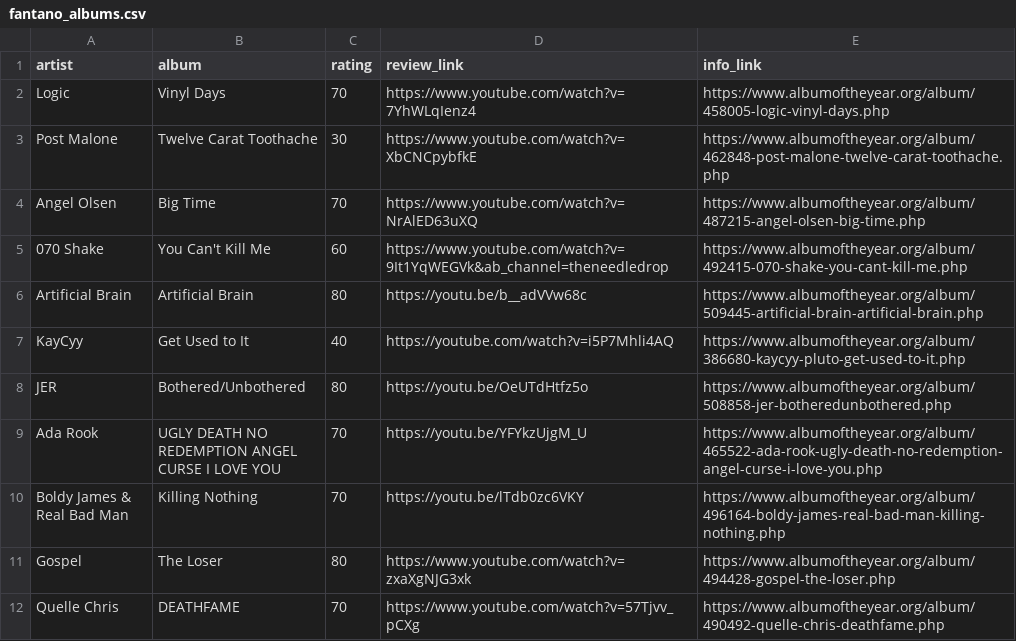
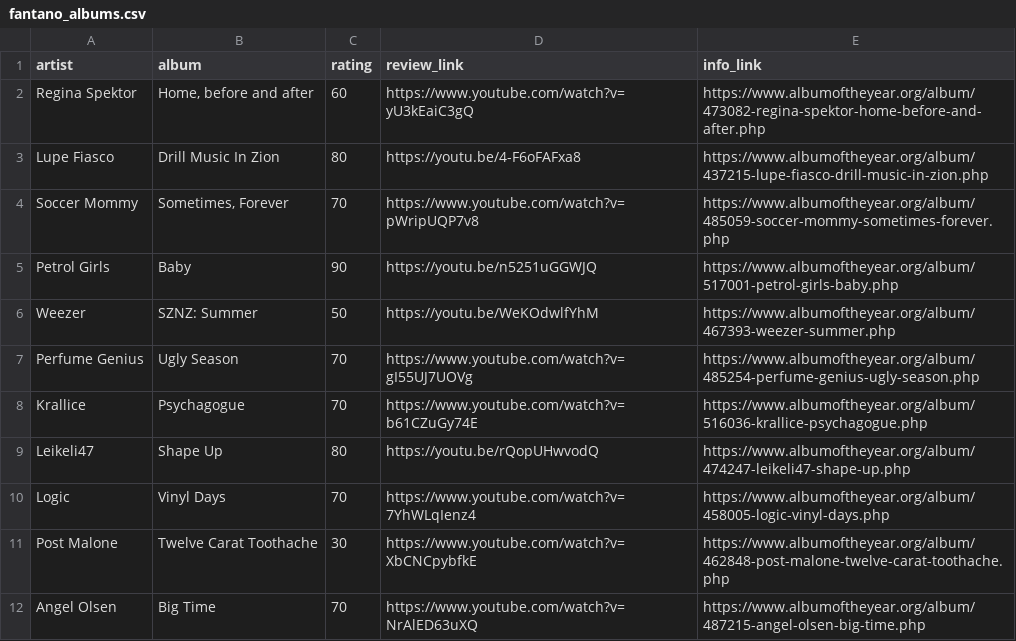
Before and after one commit to michaeltopper1/web_scraping, a CSV file: fantano/fantano_albums.csv, drawn as a sheet; only a part is shown; the shorter side is filled out with more unchanged rows; the diff names each change by its address in the sheet, - before the commit and + after, or states it on an @@ line.

Commit message:
interactive fantano

```diff
--- a/fantano/fantano_albums.csv
+++ b/fantano/fantano_albums.csv
+row 2: Regina Spektor | Home, before and after | 60 | https://www.youtube.com/watch?v=yU3kEaiC3gQ | https://www.albumoftheyear.org/album/473082-regina-spektor-home-before-and-after.php
+row 3: Lupe Fiasco | Drill Music In Zion | 80 | https://youtu.be/4-F6oFAFxa8 | https://www.albumoftheyear.org/album/437215-lupe-fiasco-drill-music-in-zion.php
+row 4: Soccer Mommy | Sometimes, Forever | 70 | https://www.youtube.com/watch?v=pWripUQP7v8 | https://www.albumoftheyear.org/album/485059-soccer-mommy-sometimes-forever.php
+row 5: Petrol Girls | Baby | 90 | https://youtu.be/n5251uGGWJQ | https://www.albumoftheyear.org/album/517001-petrol-girls-baby.php
+row 6: Weezer | SZNZ: Summer | 50 | https://youtu.be/WeKOdwlfYhM | https://www.albumoftheyear.org/album/467393-weezer-summer.php
+row 7: Perfume Genius | Ugly Season | 70 | https://www.youtube.com/watch?v=gI55UJ7UOVg | https://www.albumoftheyear.org/album/485254-perfume-genius-ugly-season.php
+row 8: Krallice | Psychagogue | 70 | https://www.youtube.com/watch?v=b61CZuGy74E | https://www.albumoftheyear.org/album/516036-krallice-psychagogue.php
+row 9: Leikeli47 | Shape Up | 80 | https://youtu.be/rQopUHwvodQ | https://www.albumoftheyear.org/album/474247-leikeli47-shape-up.php
```
Also changed, not shown: rental_housing/initial_housing.csv, 3 other files.
